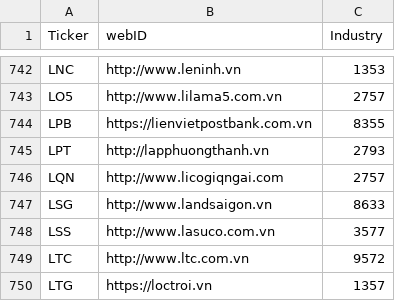
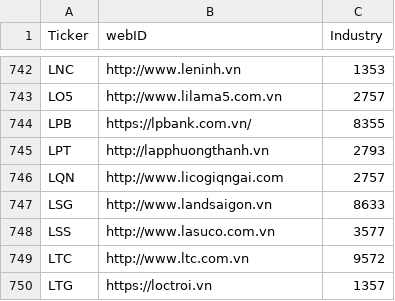
Before and after one commit to truonghuuphuoc/ProDataBugs, a CSV file: Stock_info.csv, drawn as a sheet; only a part is shown, gaps mark what is left out.

Commit message:
up stock_infor

```diff
--- a/Stock_info.csv
+++ b/Stock_info.csv
@@ -743,3 +743,3 @@ LNC,http://www.leninh.vn,1353
 LO5,http://www.lilama5.com.vn,2757
-LPB,https://lienvietpostbank.com.vn,8355
+LPB,https://lpbank.com.vn/,8355
 LPT,http://lapphuongthanh.vn,2793
```
